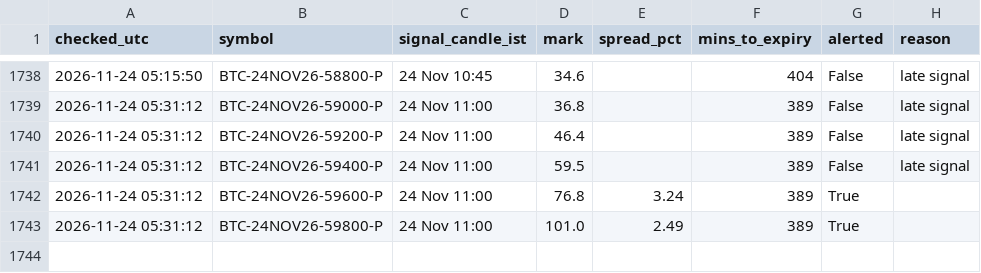
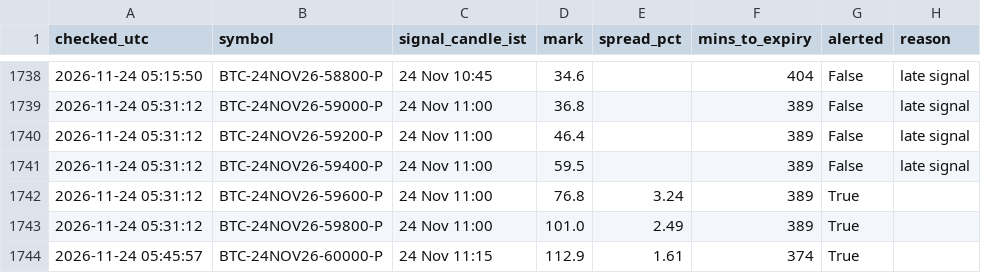
Before and after one commit to ankitkadam0100-a11y/cosmic-scanner, a CSV file: state/signals_log.csv, drawn as a sheet; only a part is shown, gaps mark what is left out; the diff names each change by its address in the sheet, - before the commit and + after, or states it on an @@ line.

Commit message:
scanner state

```diff
--- a/state/signals_log.csv
+++ b/state/signals_log.csv
+row 1744: 2026-11-24 05:45:57 | BTC-24NOV26-60000-P | 24 Nov 11:15 | 112.9 | 1.61 | 374 | True
```
Also changed, not shown: 1 other file.
